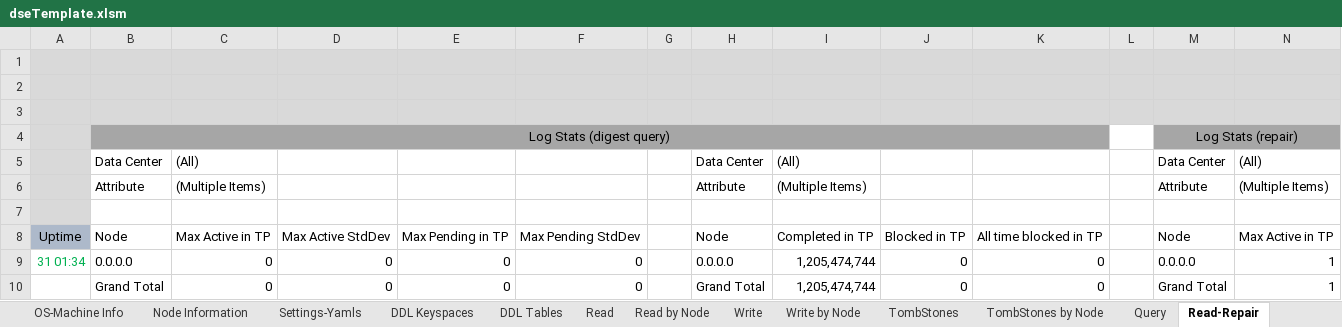
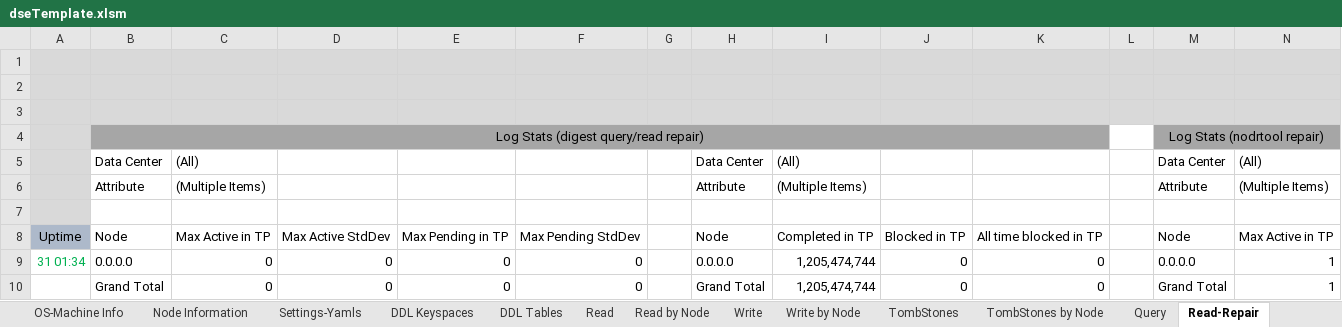
Before and after one commit to richardandersen/DSEDiagnosticAnalyticParser, an Excel workbook: dseTemplate.xlsm, sheet Read-Repair, drawn as a sheet; only a part is shown; values as stored, in another font and other column widths than the file's, no borders; removed rows and columns are numbered as before the commit, all else as after; rows hold the shown columns only; the diff names each change by its address in the sheet, - before the commit and + after, or states it on an @@ line.

```diff
--- a/dseTemplate.xlsm (sheet Read-Repair)
+++ b/dseTemplate.xlsm (sheet Read-Repair)
-row 4:  | Log Stats (digest query) |  |  |  |  |  |  |  |  |  |  | Log Stats (repair)
+row 4:  | Log Stats (digest query/read repair) |  |  |  |  |  |  |  |  |  |  | Log Stats (nodrtool repair)
```
Also changed, not shown: sheet Cassandra Summary Logs, 7 other files.
